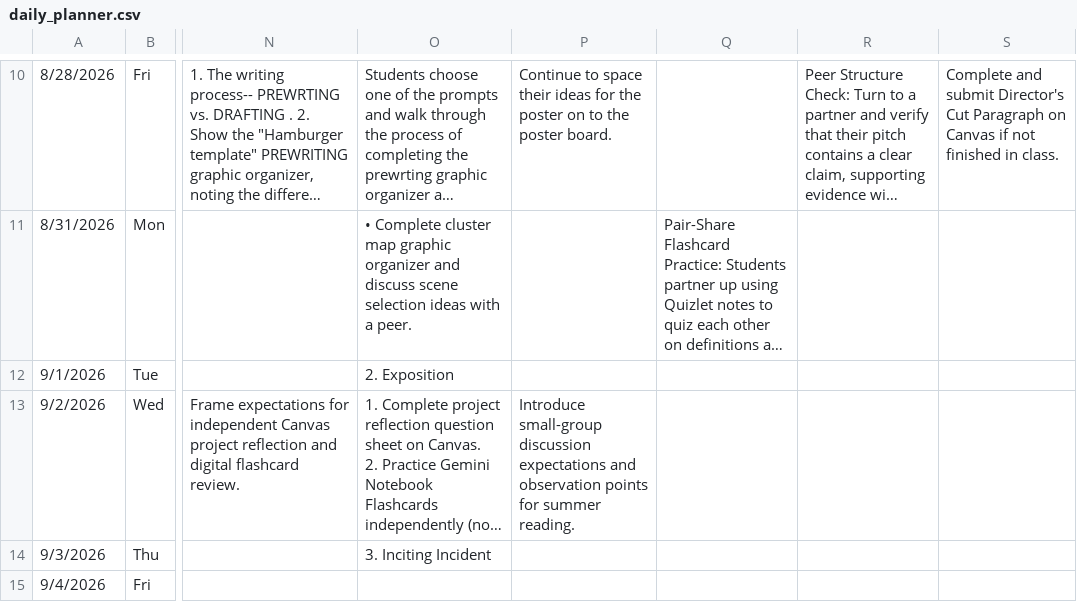
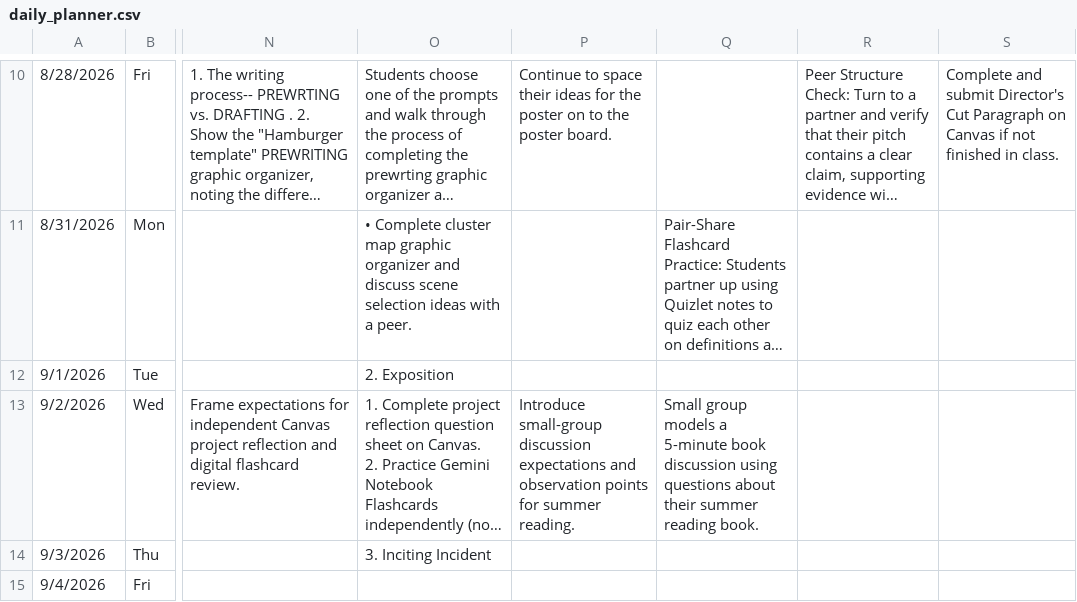
Before and after one commit to kimberlyjmartin/2026_Lesson_Planner_Calendar, a CSV file: daily_planner.csv, drawn as a sheet; only a part is shown, gaps mark what is left out; long unchanged cells end in …; the diff names each change by its address in the sheet, - before the commit and + after, or states it on an @@ line.

Commit message:
Auto-sync Daily Planner — 2026-08-31T02:12:59.151Z

```diff
--- a/daily_planner.csv
+++ b/daily_planner.csv
-Q13: (empty)
+Q13: Small group models a 5-minute book discussion using questions about their summer reading book.
```
